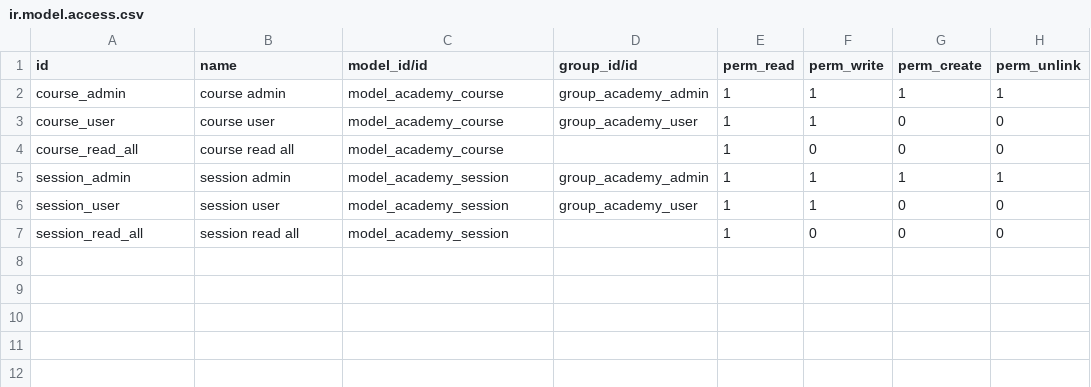
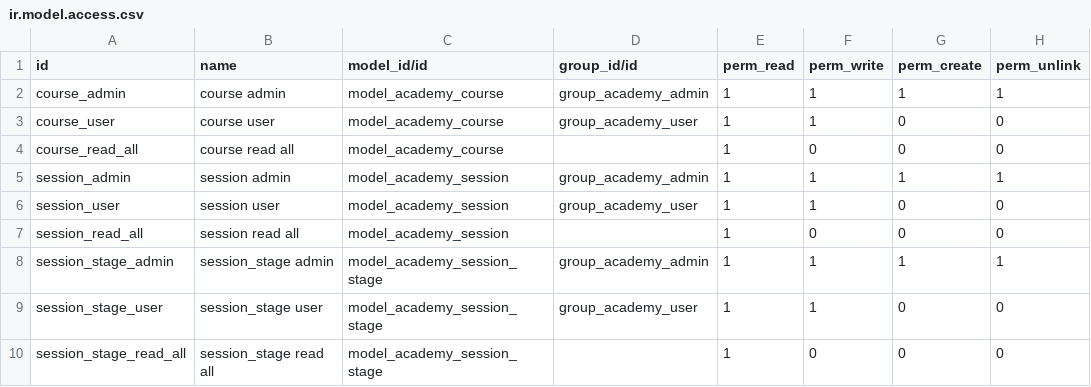
Before and after one commit to fsrs-odoo/training-demo-may, a CSV file: academy/security/ir.model.access.csv, drawn as a sheet.

```diff
--- a/academy/security/ir.model.access.csv
+++ b/academy/security/ir.model.access.csv
@@ -7 +7,4 @@ session_user,session user,model_academy_session,group_academy_user,1,1,0,0
 session_read_all,session read all,model_academy_session,,1,0,0,0
+session_stage_admin,session_stage admin,model_academy_session_stage,group_academy_admin,1,1,1,1
+session_stage_user,session_stage user,model_academy_session_stage,group_academy_user,1,1,0,0
+session_stage_read_all,session_stage read all,model_academy_session_stage,,1,0,0,0
```
Also changed, not shown: 10 other files.
